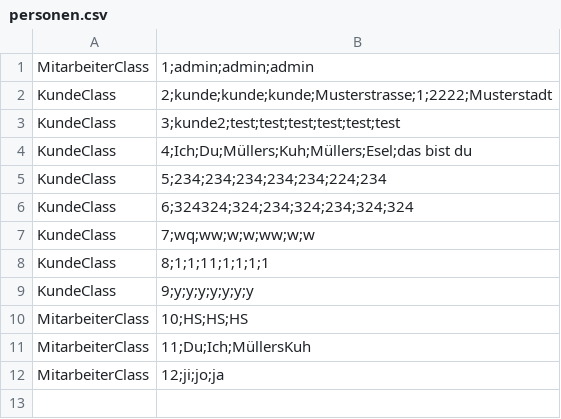
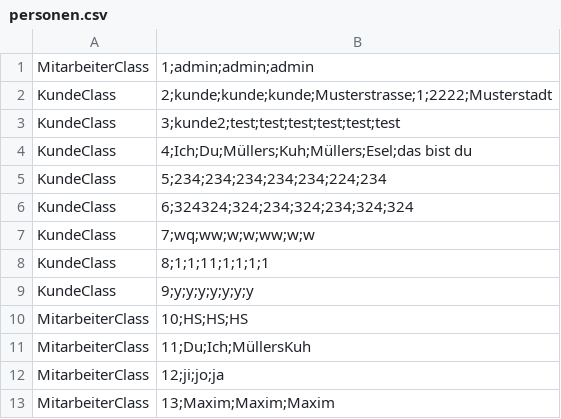
Before and after one commit to omarelhussein/EShop, a CSV file: personen.csv, drawn as a sheet; the diff names each change by its address in the sheet, - before the commit and + after, or states it on an @@ line.

Commit message:
Changes on KundeController and MitarbeiterController

```diff
--- a/personen.csv
+++ b/personen.csv
+row 13: MitarbeiterClass | 13;Maxim;Maxim;Maxim
```
Also changed, not shown: artikel.csv, 8 other files.
